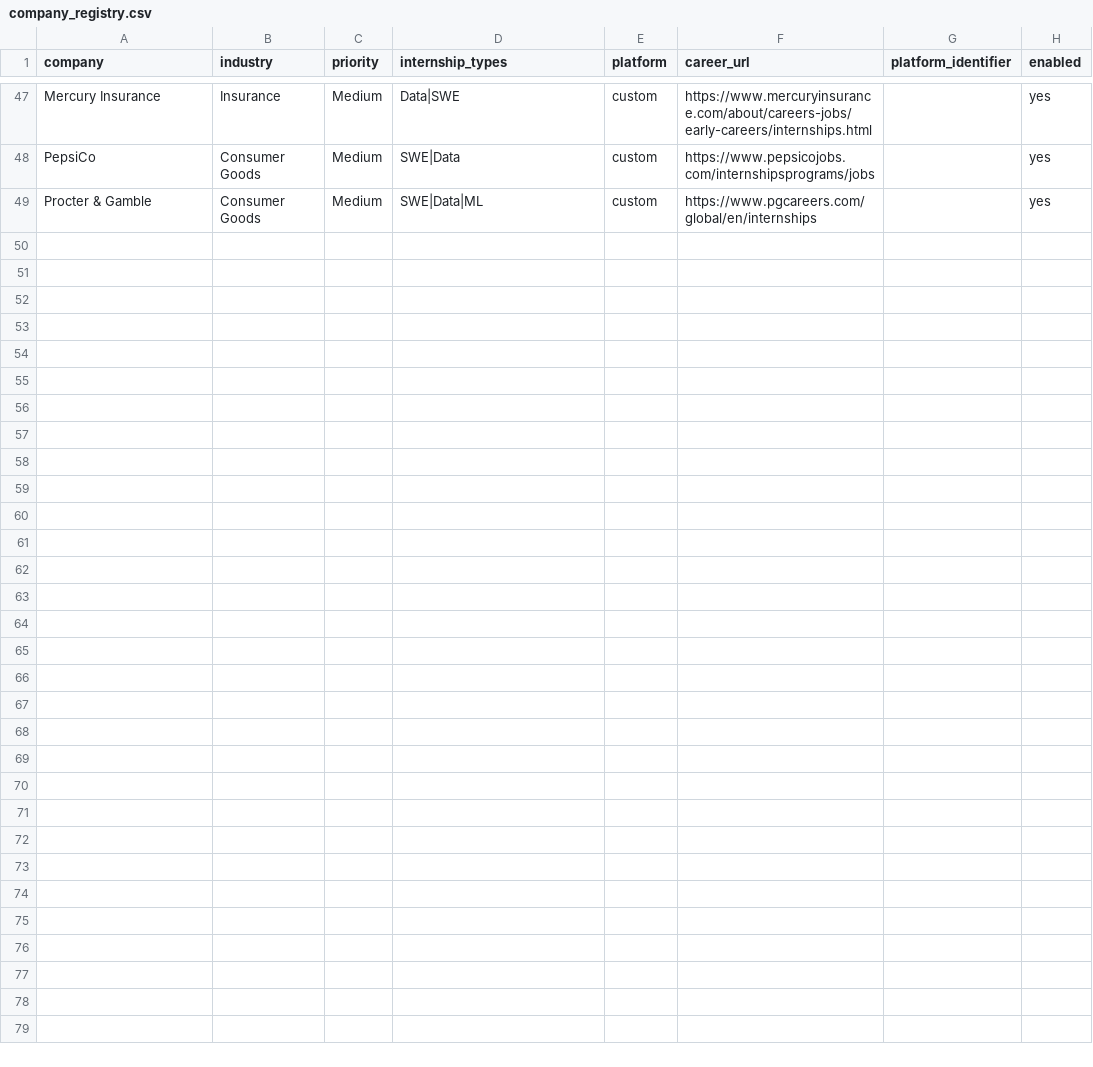
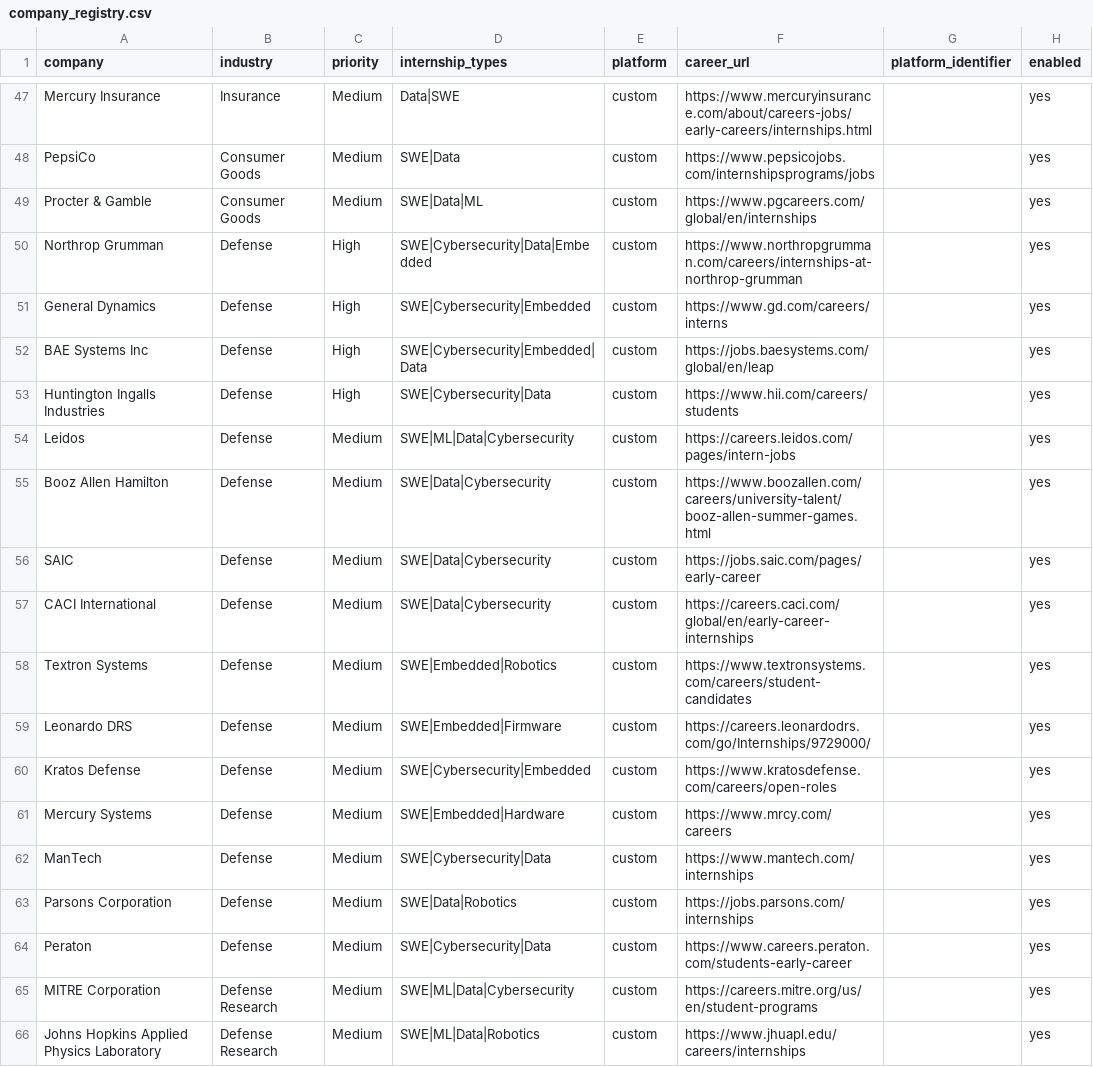
Before and after one commit to BadisMami/hidden-gem-agent, a CSV file: data/company_registry.csv, drawn as a sheet; only a part is shown, gaps mark what is left out.

Commit message:
Add 17 defense contractors spanning big/medium/small tiers
User asked specifically for defense companies of all sizes. Added to
data/company_registry.csv, each with a real career-page URL sourced via
web search:

- Big/prime contractors (priority=High): Northrop Grumman, General
  Dynamics, BAE Systems Inc, Huntington Ingalls Industries
- Mid-size: Leidos, Booz Allen Hamilton, SAIC, CACI International,
  Textron Systems, Leonardo DRS, Kratos Defense, Mercury Systems
- Smaller/specialized: ManTech, Parsons Corporation, Peraton, MITRE
  Corporation, Johns Hopkins Applied Physics Laboratory

RTX, Lockheed Martin, L3Harris, and Boeing were already in the registry
and were not duplicated. All added as platform=custom (unverified ATS,
same as the rest of the custom-platform entries) - registry membership
does not mean active monitoring yet.

Registry grows from 48 to 65 companies. Verified: CSV parses with no
nulls, all 39 tests pass, live monitor run completes cleanly.

```diff
--- a/data/company_registry.csv
+++ b/data/company_registry.csv
@@ -49 +49,18 @@ PepsiCo,Consumer Goods,Medium,SWE|Data,custom,https://www.pepsicojobs.com/intern
 Procter & Gamble,Consumer Goods,Medium,SWE|Data|ML,custom,https://www.pgcareers.com/global/en/internships,,yes
+Northrop Grumman,Defense,High,SWE|Cybersecurity|Data|Embedded,custom,https://www.northropgrumman.com/careers/internships-at-northrop-grumman,,yes
+General Dynamics,Defense,High,SWE|Cybersecurity|Embedded,custom,https://www.gd.com/careers/interns,,yes
+BAE Systems Inc,Defense,High,SWE|Cybersecurity|Embedded|Data,custom,https://jobs.baesystems.com/global/en/leap,,yes
+Huntington Ingalls Industries,Defense,High,SWE|Cybersecurity|Data,custom,https://www.hii.com/careers/students,,yes
+Leidos,Defense,Medium,SWE|ML|Data|Cybersecurity,custom,https://careers.leidos.com/pages/intern-jobs,,yes
+Booz Allen Hamilton,Defense,Medium,SWE|Data|Cybersecurity,custom,https://www.boozallen.com/careers/university-talent/booz-allen-summer-games.html,,yes
+SAIC,Defense,Medium,SWE|Data|Cybersecurity,custom,https://jobs.saic.com/pages/early-career,,yes
+CACI International,Defense,Medium,SWE|Data|Cybersecurity,custom,https://careers.caci.com/global/en/early-career-internships,,yes
+Textron Systems,Defense,Medium,SWE|Embedded|Robotics,custom,https://www.textronsystems.com/careers/student-candidates,,yes
+Leonardo DRS,Defense,Medium,SWE|Embedded|Firmware,custom,https://careers.leonardodrs.com/go/Internships/9729000/,,yes
+Kratos Defense,Defense,Medium,SWE|Cybersecurity|Embedded,custom,https://www.kratosdefense.com/careers/open-roles,,yes
+Mercury Systems,Defense,Medium,SWE|Embedded|Hardware,custom,https://www.mrcy.com/careers,,yes
+ManTech,Defense,Medium,SWE|Cybersecurity|Data,custom,https://www.mantech.com/internships,,yes
+Parsons Corporation,Defense,Medium,SWE|Data|Robotics,custom,https://jobs.parsons.com/internships,,yes
+Peraton,Defense,Medium,SWE|Cybersecurity|Data,custom,https://www.careers.peraton.com/students-early-career,,yes
+MITRE Corporation,Defense Research,Medium,SWE|ML|Data|Cybersecurity,custom,https://careers.mitre.org/us/en/student-programs,,yes
+Johns Hopkins Applied Physics Laboratory,Defense Research,Medium,SWE|ML|Data|Robotics,custom,https://www.jhuapl.edu/careers/internships,,yes
```
Also changed, not shown: 1 other file.
